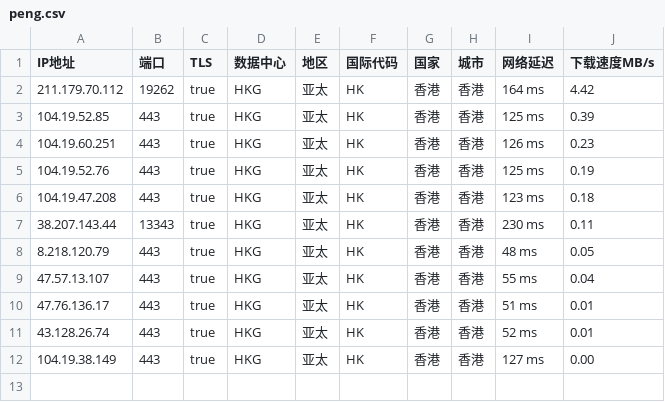
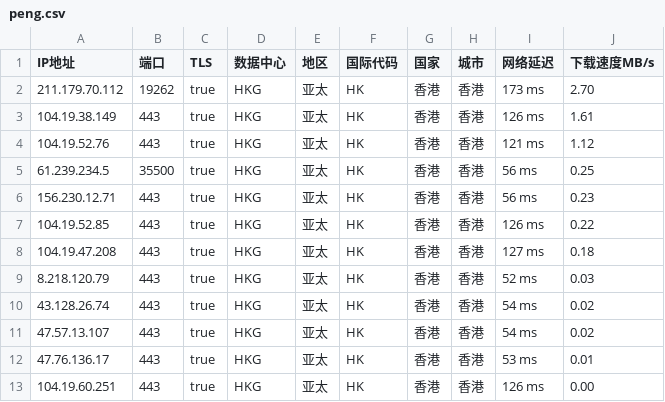
Before and after one commit to CEG1225/peng, a CSV file: peng.csv, drawn as a sheet.

Commit message:
PENG

```diff
--- a/peng.csv
+++ b/peng.csv
@@ -1,12 +1,13 @@
 IP地址,端口,TLS,数据中心,地区,国际代码,国家,城市,网络延迟,下载速度MB/s
-211.179.70.112,19262,true,HKG,亚太,HK,香港,香港,164 ms,4.42
-104.19.52.85,443,true,HKG,亚太,HK,香港,香港,125 ms,0.39
-104.19.60.251,443,true,HKG,亚太,HK,香港,香港,126 ms,0.23
-104.19.52.76,443,true,HKG,亚太,HK,香港,香港,125 ms,0.19
-104.19.47.208,443,true,HKG,亚太,HK,香港,香港,123 ms,0.18
-38.207.143.44,13343,true,HKG,亚太,HK,香港,香港,230 ms,0.11
-8.218.120.79,443,true,HKG,亚太,HK,香港,香港,48 ms,0.05
-47.57.13.107,443,true,HKG,亚太,HK,香港,香港,55 ms,0.04
-47.76.136.17,443,true,HKG,亚太,HK,香港,香港,51 ms,0.01
-43.128.26.74,443,true,HKG,亚太,HK,香港,香港,52 ms,0.01
-104.19.38.149,443,true,HKG,亚太,HK,香港,香港,127 ms,0.00
+211.179.70.112,19262,true,HKG,亚太,HK,香港,香港,173 ms,2.70
+104.19.38.149,443,true,HKG,亚太,HK,香港,香港,126 ms,1.61
+104.19.52.76,443,true,HKG,亚太,HK,香港,香港,121 ms,1.12
+61.239.234.5,35500,true,HKG,亚太,HK,香港,香港,56 ms,0.25
+156.230.12.71,443,true,HKG,亚太,HK,香港,香港,56 ms,0.23
+104.19.52.85,443,true,HKG,亚太,HK,香港,香港,126 ms,0.22
+104.19.47.208,443,true,HKG,亚太,HK,香港,香港,127 ms,0.18
+8.218.120.79,443,true,HKG,亚太,HK,香港,香港,52 ms,0.03
+43.128.26.74,443,true,HKG,亚太,HK,香港,香港,54 ms,0.02
+47.57.13.107,443,true,HKG,亚太,HK,香港,香港,54 ms,0.02
+47.76.136.17,443,true,HKG,亚太,HK,香港,香港,53 ms,0.01
+104.19.60.251,443,true,HKG,亚太,HK,香港,香港,126 ms,0.00
```
